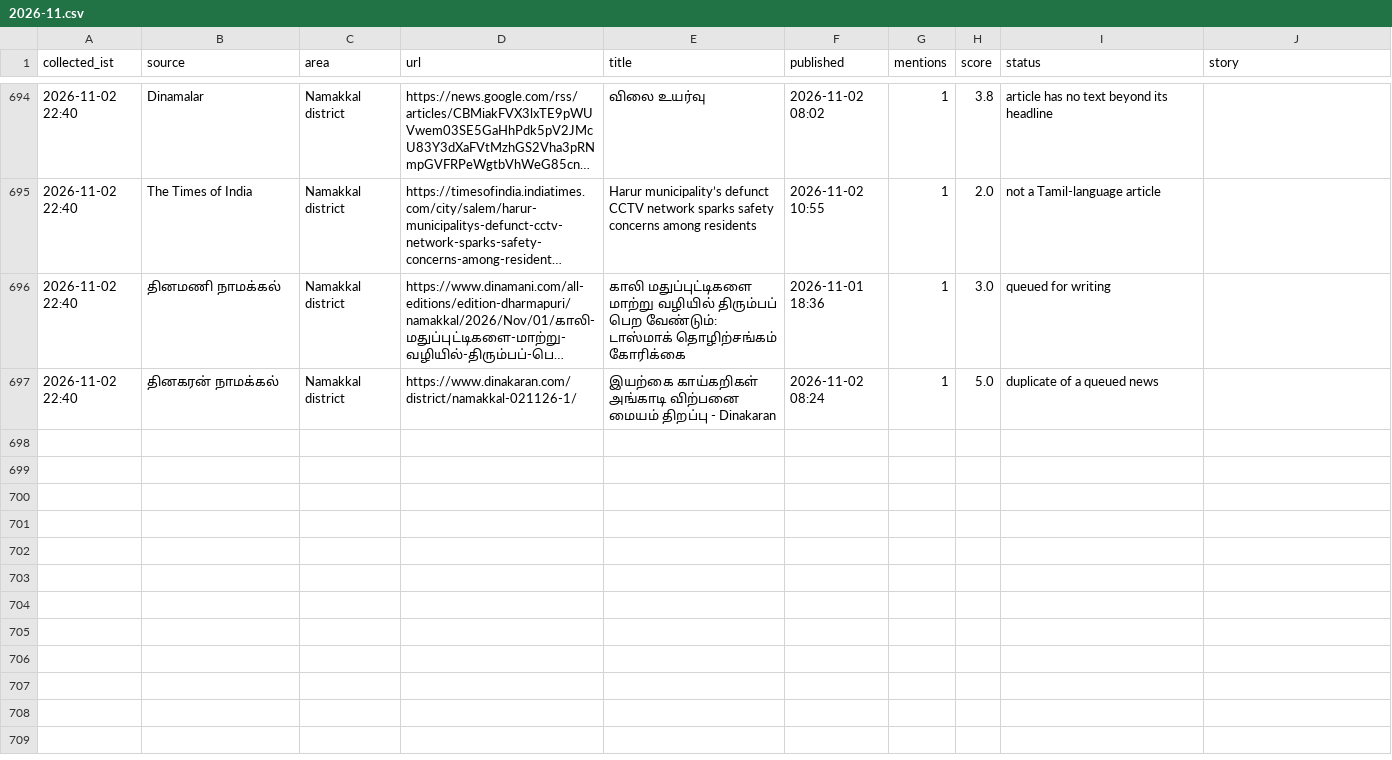
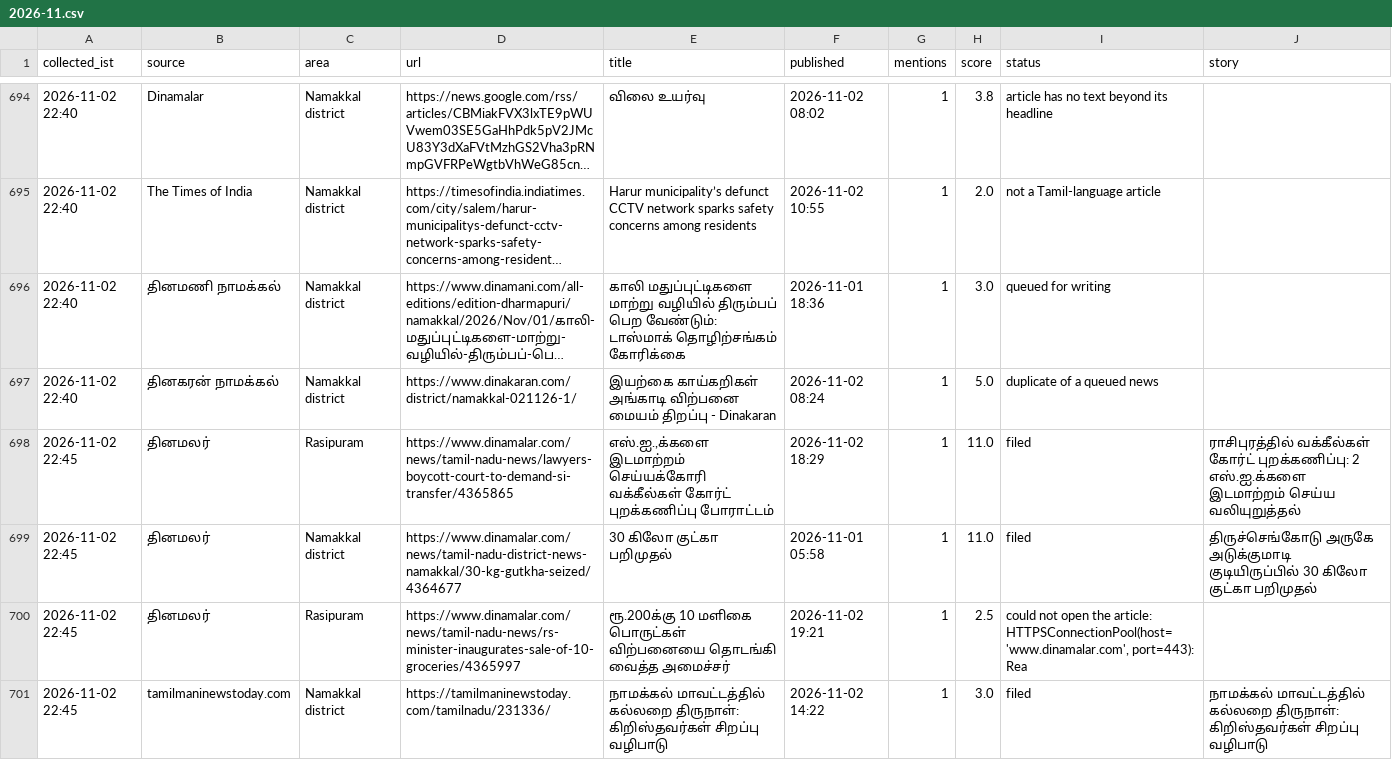
Before and after one commit to news360-tn/news360-autopost, a CSV file: research_free/archive/2026-11.csv, drawn as a sheet; only a part is shown, gaps mark what is left out; long unchanged cells end in …; the diff names each change by its address in the sheet, - before the commit and + after, or states it on an @@ line.

Commit message:
story writer log

```diff
--- a/research_free/archive/2026-11.csv
+++ b/research_free/archive/2026-11.csv
+row 698: 2026-11-02 22:45 | தினமலர் | Rasipuram | https://www.dinamalar.com/news/tamil-nadu-news/lawyers-boycott-court-to-demand-si-transfer/4365865 | எஸ்.ஐ.,க்களை இடமாற்றம் செய்யக்கோரி வக்கீல்கள் கோர்ட் புறக்கணிப்பு போராட்டம் | 2026-11-02 18:29 | 1 | 11.0 | filed | ராசிபுரத்தில் வக்கீல்கள் கோர்ட் புறக்கணிப்பு: 2 எஸ்.ஐ.க்களை இடமாற்றம் செய்ய வலியுறுத்தல்
+row 699: 2026-11-02 22:45 | தினமலர் | Namakkal district | https://www.dinamalar.com/news/tamil-nadu-district-news-namakkal/30-kg-gutkha-seized/4364677 | 30 கிலோ குட்கா பறிமுதல் | 2026-11-01 05:58 | 1 | 11.0 | filed | திருச்செங்கோடு அருகே அடுக்குமாடி குடியிருப்பில் 30 கிலோ குட்கா பறிமுதல்
+row 700: 2026-11-02 22:45 | தினமலர் | Rasipuram | https://www.dinamalar.com/news/tamil-nadu-news/rs-minister-inaugurates-sale-of-10-groceries/4365997 | ரூ.200க்கு 10 மளிகை பொருட்கள் விற்பனையை தொடங்கி வைத்த அமைச்சர் | 2026-11-02 19:21 | 1 | 2.5 | could not open the article: HTTPSConnectionPool(host='www.dinamalar.com', port=443): Rea
+row 701: 2026-11-02 22:45 | tamilmaninewstoday.com | Namakkal district | https://tamilmaninewstoday.com/tamilnadu/231336/ | நாமக்கல் மாவட்டத்தில் கல்லறை திருநாள்: கிறிஸ்தவர்கள் சிறப்பு வழிபாடு | 2026-11-02 14:22 | 1 | 3.0 | filed | நாமக்கல் மாவட்டத்தில் கல்லறை திருநாள்: கிறிஸ்தவர்கள் சிறப்பு வழிபாடு
```
Also changed, not shown: 5 other files.
